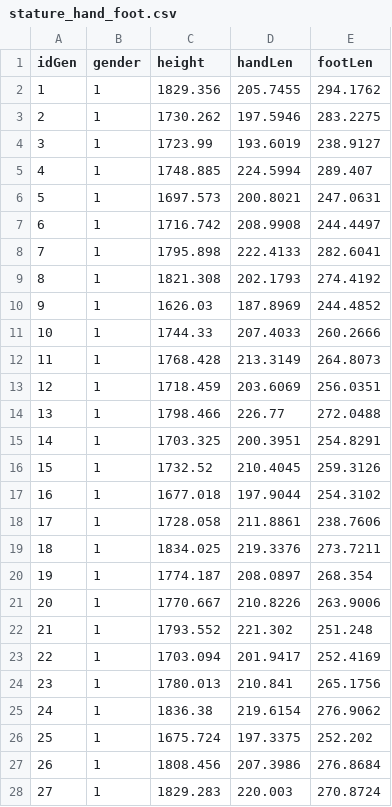
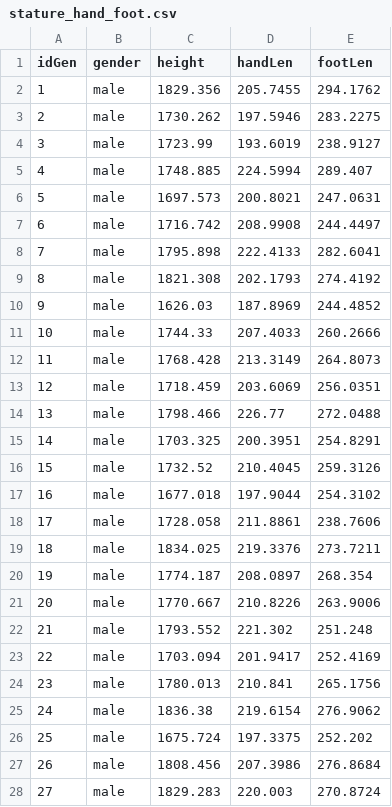
Before and after one commit to AlonsoOropeza/LinearRegression, a CSV file: stature_hand_foot.csv, drawn as a sheet; only a part is shown; the diff covers the shown part only.

```diff
--- a/stature_hand_foot.csv
+++ b/stature_hand_foot.csv
@@ -1,28 +1,28 @@
 idGen,gender,height,handLen,footLen
-1,1,1829.356,205.7455,294.1762
-2,1,1730.262,197.5946,283.2275
-3,1,1723.99,193.6019,238.9127
-4,1,1748.885,224.5994,289.407
-5,1,1697.573,200.8021,247.0631
-6,1,1716.742,208.9908,244.4497
-7,1,1795.898,222.4133,282.6041
-8,1,1821.308,202.1793,274.4192
-9,1,1626.03,187.8969,244.4852
-10,1,1744.33,207.4033,260.2666
-11,1,1768.428,213.3149,264.8073
-12,1,1718.459,203.6069,256.0351
-13,1,1798.466,226.77,272.0488
-14,1,1703.325,200.3951,254.8291
-15,1,1732.52,210.4045,259.3126
-16,1,1677.018,197.9044,254.3102
-17,1,1728.058,211.8861,238.7606
-18,1,1834.025,219.3376,273.7211
-19,1,1774.187,208.0897,268.354
-20,1,1770.667,210.8226,263.9006
-21,1,1793.552,221.302,251.248
-22,1,1703.094,201.9417,252.4169
-23,1,1780.013,210.841,265.1756
-24,1,1836.38,219.6154,276.9062
-25,1,1675.724,197.3375,252.202
-26,1,1808.456,207.3986,276.8684
-27,1,1829.283,220.003,270.8724
+1,male,1829.356,205.7455,294.1762
+2,male,1730.262,197.5946,283.2275
+3,male,1723.99,193.6019,238.9127
+4,male,1748.885,224.5994,289.407
+5,male,1697.573,200.8021,247.0631
+6,male,1716.742,208.9908,244.4497
+7,male,1795.898,222.4133,282.6041
+8,male,1821.308,202.1793,274.4192
+9,male,1626.03,187.8969,244.4852
+10,male,1744.33,207.4033,260.2666
+11,male,1768.428,213.3149,264.8073
+12,male,1718.459,203.6069,256.0351
+13,male,1798.466,226.77,272.0488
+14,male,1703.325,200.3951,254.8291
+15,male,1732.52,210.4045,259.3126
+16,male,1677.018,197.9044,254.3102
+17,male,1728.058,211.8861,238.7606
+18,male,1834.025,219.3376,273.7211
+19,male,1774.187,208.0897,268.354
+20,male,1770.667,210.8226,263.9006
+21,male,1793.552,221.302,251.248
+22,male,1703.094,201.9417,252.4169
+23,male,1780.013,210.841,265.1756
+24,male,1836.38,219.6154,276.9062
+25,male,1675.724,197.3375,252.202
+26,male,1808.456,207.3986,276.8684
+27,male,1829.283,220.003,270.8724
```
Also changed, not shown: 128 edited cells elsewhere in this file, 2 other files.
